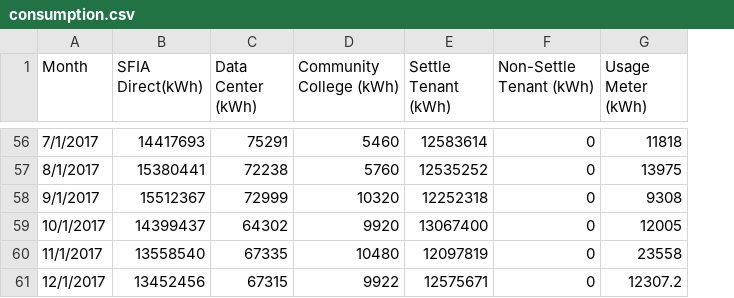
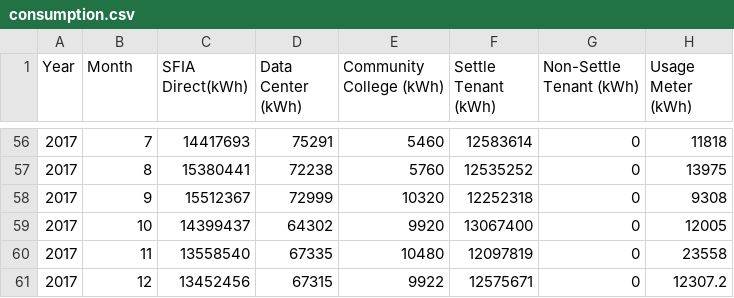
Before and after one commit to bgould132/Dashboard, a CSV file: data/consumption.csv, drawn as a sheet; only a part is shown, gaps mark what is left out; addresses are those after the commit; the diff covers the shown part only; the diff names each change by its address in the sheet, - before the commit and + after, or states it on an @@ line.

```diff
--- a/data/consumption.csv
+++ b/data/consumption.csv
+column A (Year), rows 56-61: all 2017
-B56 (Month): 7/1/2017
+B56 (Month): 7
-B57 (Month): 8/1/2017
+B57 (Month): 8
-B58 (Month): 9/1/2017
+B58 (Month): 9
-B59 (Month): 10/1/2017
+B59 (Month): 10
-B60 (Month): 11/1/2017
+B60 (Month): 11
-B61 (Month): 12/1/2017
+B61 (Month): 12
```
Also changed, not shown: 54 edited cells elsewhere in this file, 4 other files.
